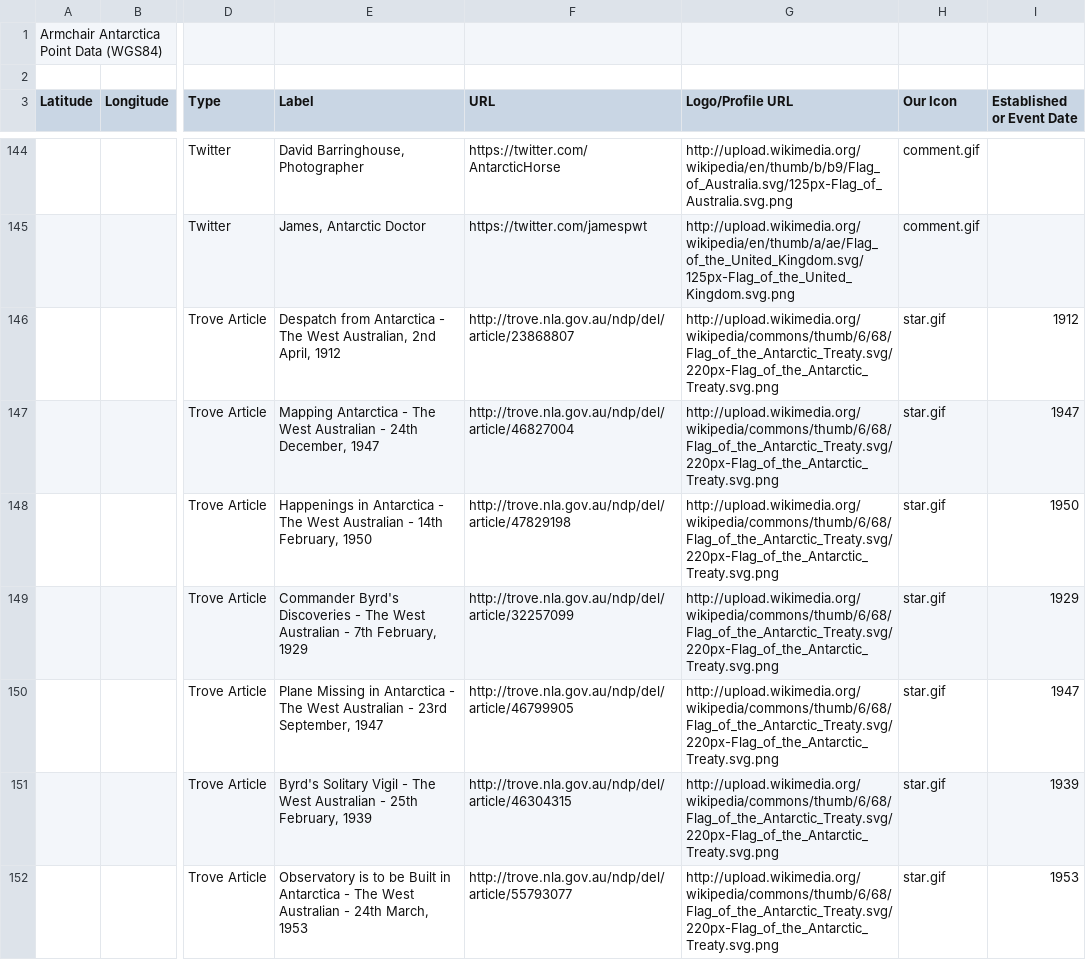
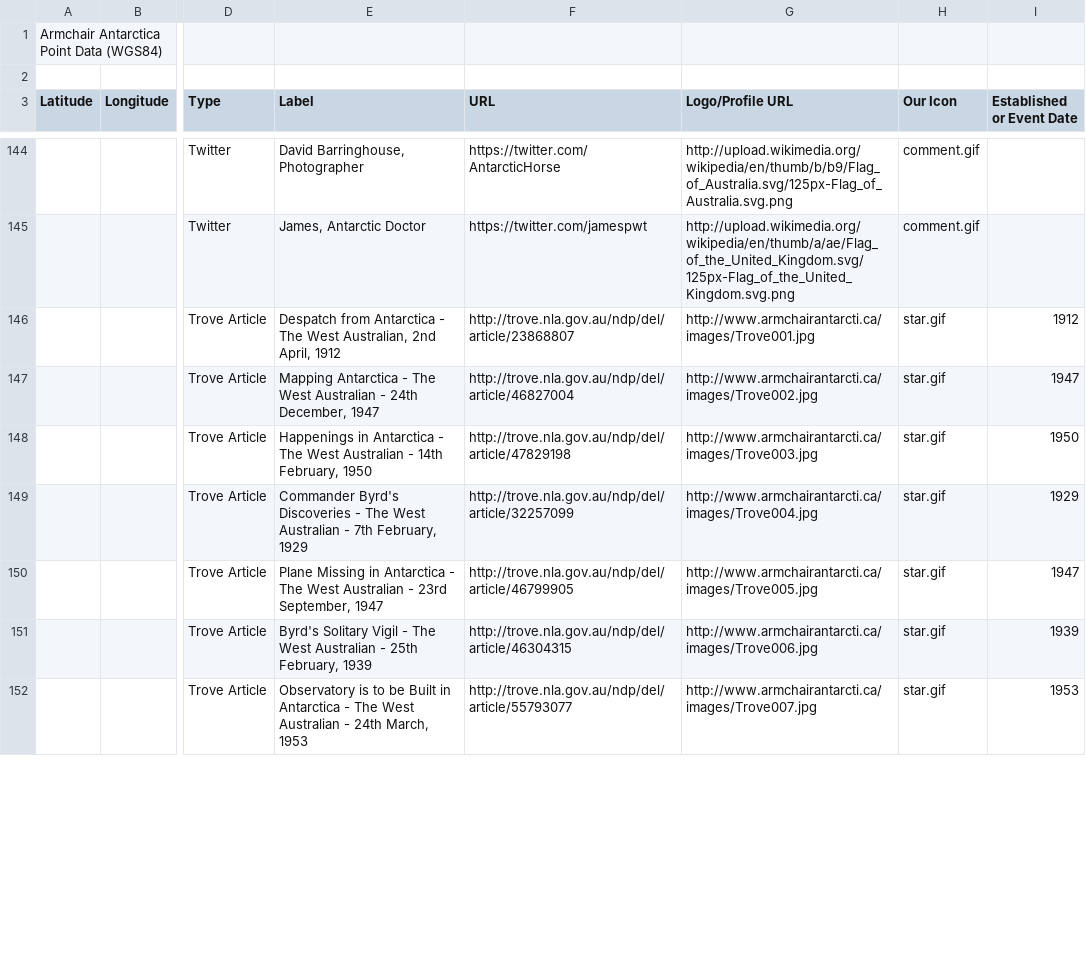
Before and after one commit to grahame/armchairantarcti.ca, a CSV file: points/pointdata.csv, drawn as a sheet; only a part is shown, gaps mark what is left out; the diff covers the shown part only; the diff names each change by its address in the sheet, - before the commit and + after, or states it on an @@ line.

Commit message:
trove trove trove trove

```diff
--- a/points/pointdata.csv
+++ b/points/pointdata.csv
-G146 (Logo/Profile URL): http://upload.wikimedia.org/wikipedia/commons/thumb/6/68/Flag_of_the_Antarctic_Treaty.svg/220px-Flag_of_the_Antarctic_Treaty.svg.png
+G146 (Logo/Profile URL): http://www.armchairantarcti.ca/images/Trove001.jpg
-G147 (Logo/Profile URL): http://upload.wikimedia.org/wikipedia/commons/thumb/6/68/Flag_of_the_Antarctic_Treaty.svg/220px-Flag_of_the_Antarctic_Treaty.svg.png
+G147 (Logo/Profile URL): http://www.armchairantarcti.ca/images/Trove002.jpg
-G148 (Logo/Profile URL): http://upload.wikimedia.org/wikipedia/commons/thumb/6/68/Flag_of_the_Antarctic_Treaty.svg/220px-Flag_of_the_Antarctic_Treaty.svg.png
+G148 (Logo/Profile URL): http://www.armchairantarcti.ca/images/Trove003.jpg
-G149 (Logo/Profile URL): http://upload.wikimedia.org/wikipedia/commons/thumb/6/68/Flag_of_the_Antarctic_Treaty.svg/220px-Flag_of_the_Antarctic_Treaty.svg.png
+G149 (Logo/Profile URL): http://www.armchairantarcti.ca/images/Trove004.jpg
-G150 (Logo/Profile URL): http://upload.wikimedia.org/wikipedia/commons/thumb/6/68/Flag_of_the_Antarctic_Treaty.svg/220px-Flag_of_the_Antarctic_Treaty.svg.png
+G150 (Logo/Profile URL): http://www.armchairantarcti.ca/images/Trove005.jpg
-G151 (Logo/Profile URL): http://upload.wikimedia.org/wikipedia/commons/thumb/6/68/Flag_of_the_Antarctic_Treaty.svg/220px-Flag_of_the_Antarctic_Treaty.svg.png
+G151 (Logo/Profile URL): http://www.armchairantarcti.ca/images/Trove006.jpg
-G152 (Logo/Profile URL): http://upload.wikimedia.org/wikipedia/commons/thumb/6/68/Flag_of_the_Antarctic_Treaty.svg/220px-Flag_of_the_Antarctic_Treaty.svg.png
+G152 (Logo/Profile URL): http://www.armchairantarcti.ca/images/Trove007.jpg
```
Also changed, not shown: 2 added rows and 11 edited cells elsewhere in this file, 1 other file.
